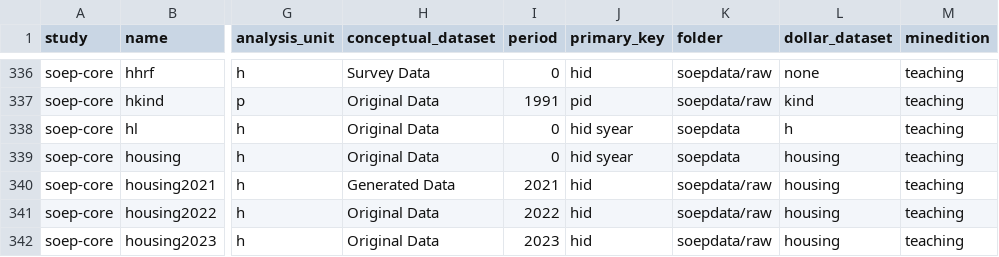
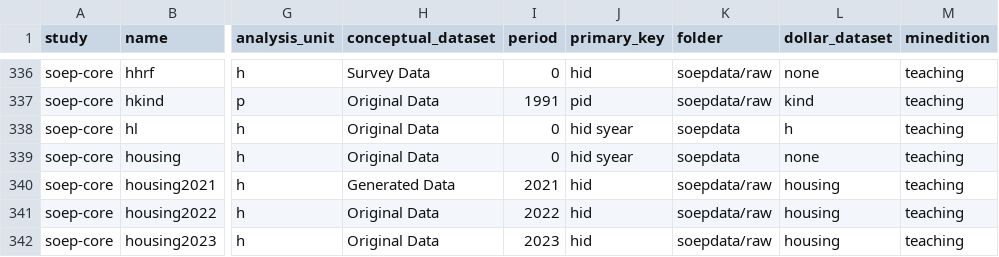
Before and after one commit to paneldata/soep-core, a CSV file: metadata/datasets.csv, drawn as a sheet; only a part is shown, gaps mark what is left out; the diff names each change by its address in the sheet, - before the commit and + after, or states it on an @@ line.

```diff
--- a/metadata/datasets.csv
+++ b/metadata/datasets.csv
-L339 (dollar_dataset): housing
+L339 (dollar_dataset): none
```
Also changed, not shown: metadata/attachments.csv, metadata/instruments.csv, 32 other files.
